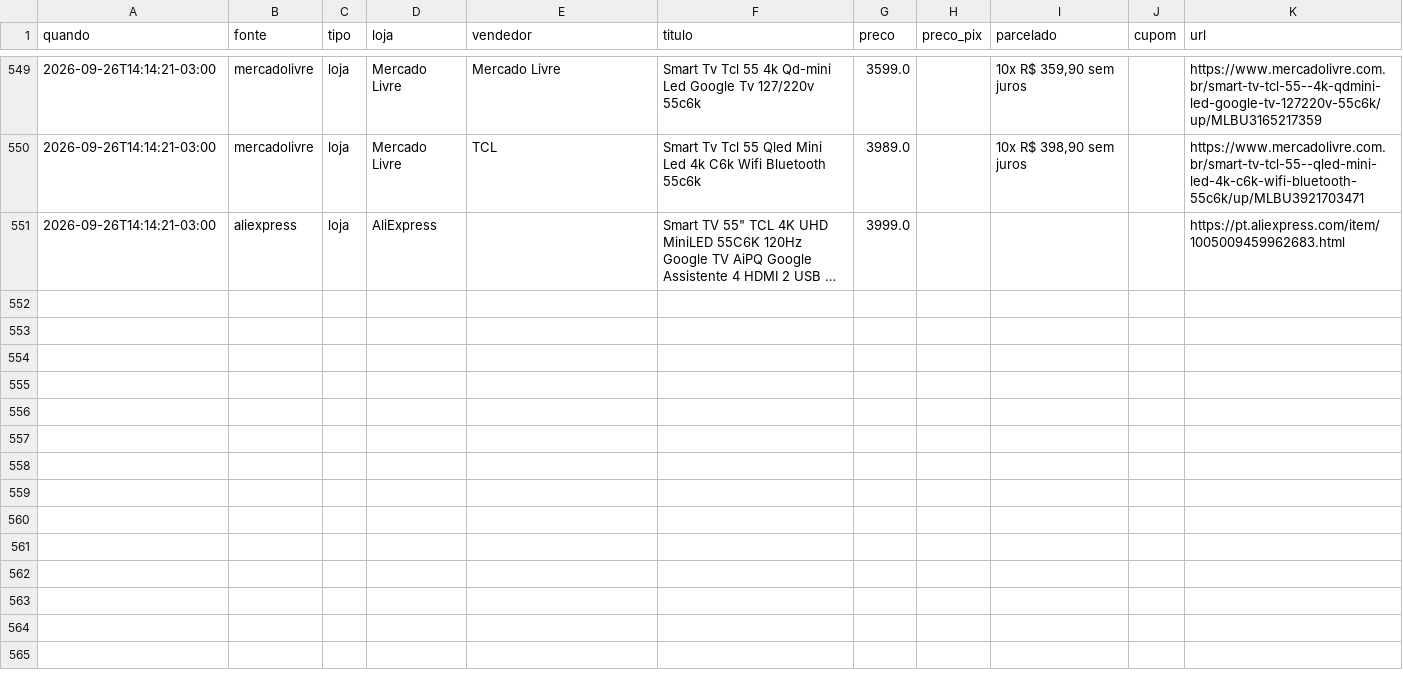
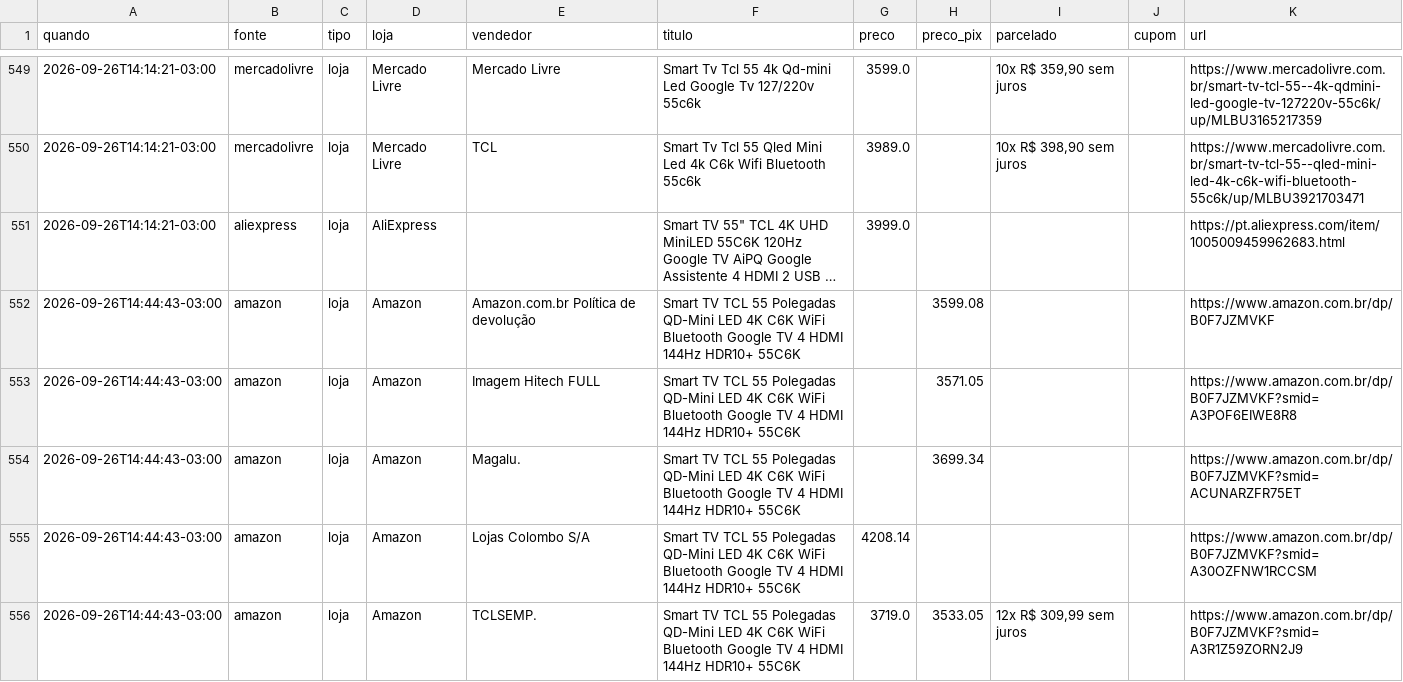
Before and after one commit to luisdfcalazans-dot/tcl-55c6k-monitor, a CSV file: docs/data/historico_pc.csv, drawn as a sheet; only a part is shown, gaps mark what is left out; long unchanged cells end in …; the diff covers the shown part only; the diff names each change by its address in the sheet, - before the commit and + after, or states it on an @@ line.

```diff
--- a/docs/data/historico_pc.csv
+++ b/docs/data/historico_pc.csv
+row 552: 2026-09-26T14:44:43-03:00 | amazon | loja | Amazon | Amazon.com.br Política de devolução | Smart TV TCL 55 Polegadas QD-Mini LED 4K C6K WiFi Bluetooth Google TV 4 HDMI 144Hz HDR10+ 55C6K |  | 3599.08 |  |  | https://www.amazon.com.br/dp/B0F7JZMVKF
+row 553: 2026-09-26T14:44:43-03:00 | amazon | loja | Amazon | Imagem Hitech FULL | Smart TV TCL 55 Polegadas QD-Mini LED 4K C6K WiFi Bluetooth Google TV 4 HDMI 144Hz HDR10+ 55C6K |  | 3571.05 |  |  | https://www.amazon.com.br/dp/B0F7JZMVKF?smid=A3POF6EIWE8R8
+row 554: 2026-09-26T14:44:43-03:00 | amazon | loja | Amazon | Magalu. | Smart TV TCL 55 Polegadas QD-Mini LED 4K C6K WiFi Bluetooth Google TV 4 HDMI 144Hz HDR10+ 55C6K |  | 3699.34 |  |  | https://www.amazon.com.br/dp/B0F7JZMVKF?smid=ACUNARZFR75ET
+row 555: 2026-09-26T14:44:43-03:00 | amazon | loja | Amazon | Lojas Colombo S/A | Smart TV TCL 55 Polegadas QD-Mini LED 4K C6K WiFi Bluetooth Google TV 4 HDMI 144Hz HDR10+ 55C6K | 4208.14 |  |  |  | https://www.amazon.com.br/dp/B0F7JZMVKF?smid=A30OZFNW1RCCSM
+row 556: 2026-09-26T14:44:43-03:00 | amazon | loja | Amazon | TCLSEMP. | Smart TV TCL 55 Polegadas QD-Mini LED 4K C6K WiFi Bluetooth Google TV 4 HDMI 144Hz HDR10+ 55C6K | 3719.0 | 3533.05 | 12x R$ 309,99 sem juros |  | https://www.amazon.com.br/dp/B0F7JZMVKF?smid=A3R1Z59ZORN2J9
```
Also changed, not shown: 4 added rows elsewhere in this file, 3 other files.
